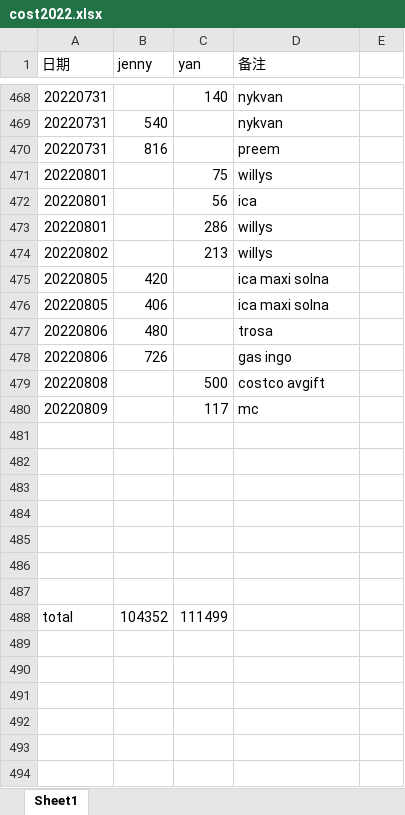
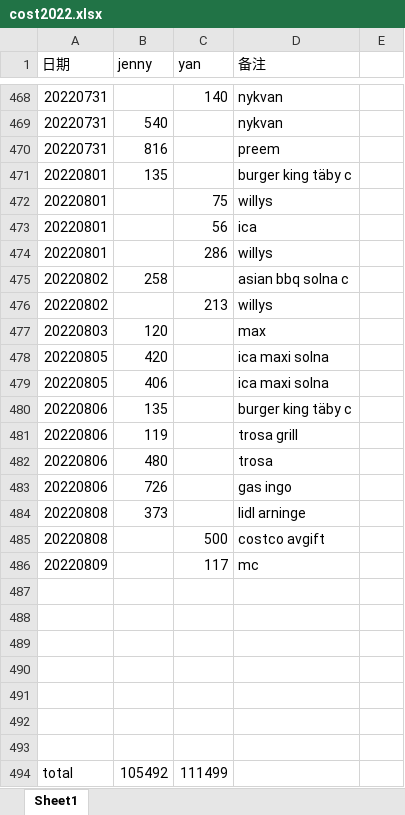
Before and after one commit to yanhuanwang/cost2022, an Excel workbook: cost2022.xlsx, sheet Sheet1, drawn as a sheet; only a part is shown, gaps mark what is left out; values as stored, in another font and other column widths than the file's, no borders; addresses are those after the commit; the diff names each change by its address in the sheet, - before the commit and + after, or states it on an @@ line.

Commit message:
jenny20220811

```diff
--- a/cost2022.xlsx (sheet Sheet1)
+++ b/cost2022.xlsx (sheet Sheet1)
+row 471: 20220801 | 135 |  | burger king täby c
+row 475: 20220802 | 258 |  | asian bbq solna c
+row 477: 20220803 | 120 |  | max
+row 480: 20220806 | 135 |  | burger king täby c
+row 481: 20220806 | 119 |  | trosa grill
+row 484: 20220808 | 373 |  | lidl arninge
-B494 (jenny): 104352
+B494 (jenny): 105492
```
Also changed, not shown: formulas that keep their value.
